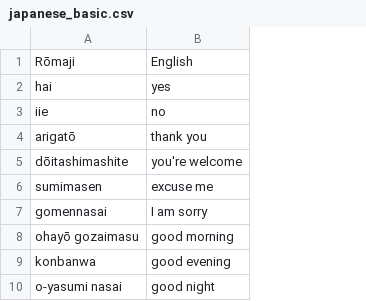
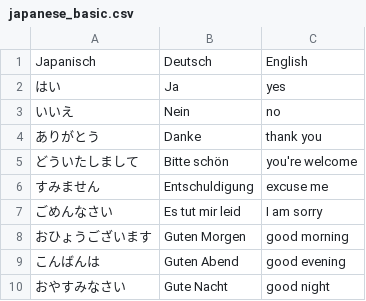
Before and after one commit to TheKingIGER/flashcards, a CSV file: app/src/main/res/raw/japanese_basic.csv, drawn as a sheet; removed rows and columns are numbered as before the commit, all else as after; the diff names each change by its address in the sheet, - before the commit and + after, or states it on an @@ line.

Commit message:
add lists

```diff
--- a/app/src/main/res/raw/japanese_basic.csv
+++ b/app/src/main/res/raw/japanese_basic.csv
-column A, rows 1-10: Rōmaji | hai | iie | arigatō | dōitashimashite | sumimasen | gomennasai | ohayō gozaimasu | konbanwa | o-yasumi nasai
+column A, rows 1-10: Japanisch | はい | いいえ | ありがとう | どういたしまして | すみません | ごめんなさい | おひょうございます | こんばんは | おやすみなさい
+column B, rows 1-10: Deutsch | Ja | Nein | Danke | Bitte schön | Entschuldigung | Es tut mir leid | Guten Morgen | Guten Abend | Gute Nacht
```
Also changed, not shown: 3 other files.
